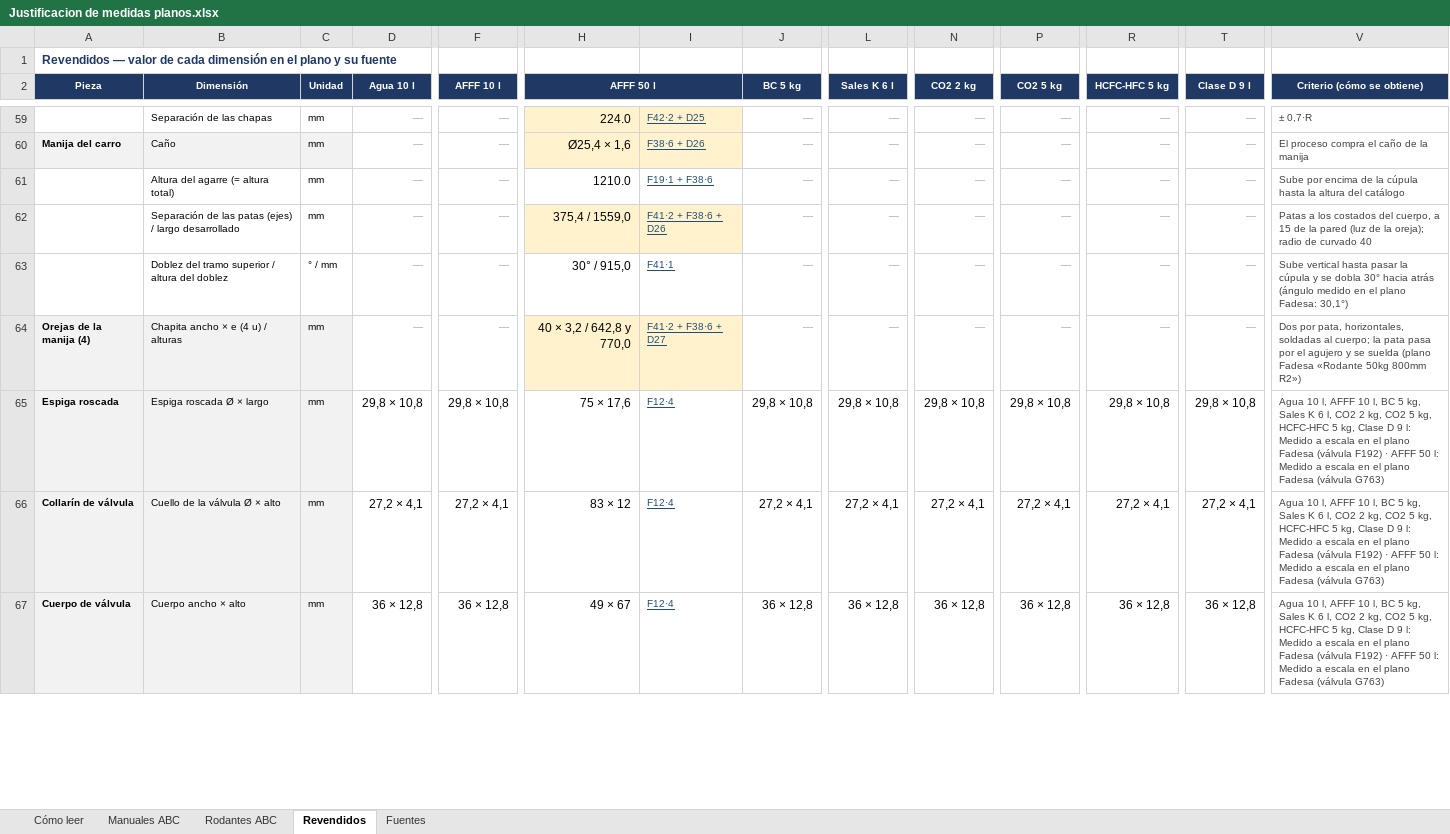
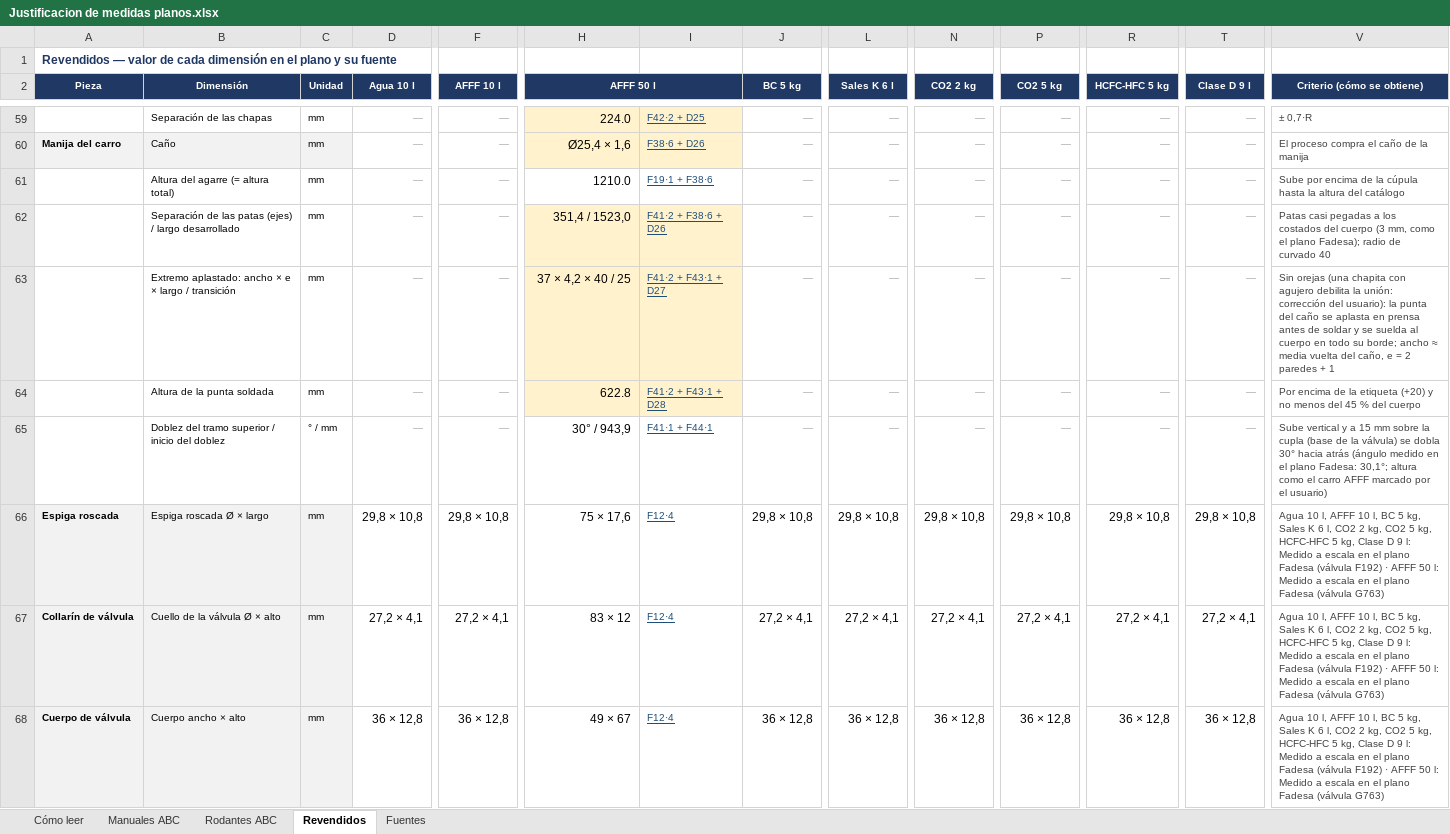
Before and after one commit to TadeoSinay/planos_flama-, an Excel workbook: salida/justificacion/Justificacion de medidas planos.xlsx, sheet Revendidos, drawn as a sheet; only a part is shown, gaps mark what is left out; values as stored, in another font and other column widths than the file's, no borders; rows hold the shown columns only; the diff covers the shown part only; the diff names each change by its address in the sheet, - before the commit and + after, or states it on an @@ line.

```diff
--- a/salida/justificacion/Justificacion de medidas planos.xlsx (sheet Revendidos)
+++ b/salida/justificacion/Justificacion de medidas planos.xlsx (sheet Revendidos)
-H62 (AFFF 50 l): 375,4 / 1559,0
+H62 (AFFF 50 l): 351,4 / 1523,0
-V62 (Criterio (cómo se obtiene)): Patas a los costados del cuerpo, a 15 de la pared (luz de la oreja); radio de…
+V62 (Criterio (cómo se obtiene)): Patas casi pegadas a los costados del cuerpo (3 mm, como el plano Fadesa); radio de…
-B63 (Dimensión): Doblez del tramo superior / altura del doblez
+B63 (Dimensión): Extremo aplastado: ancho × e × largo / transición
-C63 (Unidad): ° / mm
+C63 (Unidad): mm
-H63 (AFFF 50 l): 30° / 915,0
+H63 (AFFF 50 l): 37 × 4,2 × 40 / 25
-H63:I63 fill: none
+H63:I63 fill: #FFF2CC
-I63: F41·1
+I63: F41·2 + F43·1 + D27
-V63 (Criterio (cómo se obtiene)): Sube vertical hasta pasar la cúpula y se dobla 30° hacia atrás (ángulo medido en el plano Fadesa: 30,1°)
+V63 (Criterio (cómo se obtiene)): Sin orejas (una chapita con agujero debilita la unión: corrección del usuario): la punta del caño se aplasta en prensa antes de soldar y se suelda al cuerpo en todo su borde; ancho ≈ media vuelta del caño, e = 2 paredes + 1
-A64 (Pieza): Orejas de la manija (4)
+A64 (Pieza): (empty)
-A64:C64 fill: #F2F2F2
+A64:C64 fill: none
-B64 (Dimensión): Chapita ancho × e (4 u) / alturas
+B64 (Dimensión): Altura de la punta soldada
-H64 (AFFF 50 l): 40 × 3,2 / 642,8 y 770,0
+H64 (AFFF 50 l): 622.8
-I64: F41·2 + F38·6 + D27
+I64: F41·2 + F43·1 + D28
-V64 (Criterio (cómo se obtiene)): Dos por pata, horizontales, soldadas al cuerpo; la pata pasa por el agujero y se suelda (plano Fadesa «Rodante 50kg 800mm R2»)
+V64 (Criterio (cómo se obtiene)): Por encima de la etiqueta (+20) y no menos del 45 % del cuerpo
+row 65:  | Doblez del tramo superior / inicio del doblez | ° / mm | — | — | 30° / 943,9 | F41·1 + F44·1 | — | — | — | — | — | — | Sube vertical y a 15 mm sobre la cupla (base de la válvula) se dobla 30° hacia atrás (ángulo medido en el plano Fadesa: 30,1°; altura como el carro AFFF marcado por el usuario)
```
Also changed, not shown: 43 edited cells elsewhere in this sheet, sheet Rodantes ABC, sheet Fuentes, sheet Manuales ABC, sheet Cómo leer, 7 other files.
